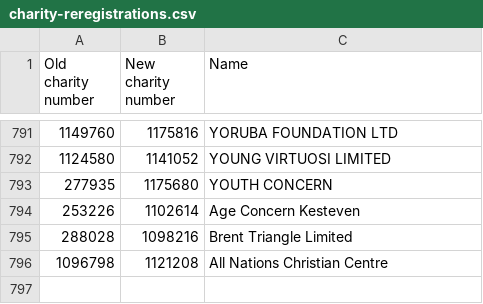
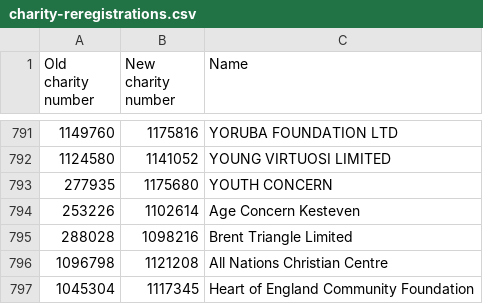
Before and after one commit to drkane/charity-lookups, a CSV file: charity-reregistrations.csv, drawn as a sheet; only a part is shown, gaps mark what is left out; the diff names each change by its address in the sheet, - before the commit and + after, or states it on an @@ line.

Commit message:
Update charity-reregistrations.csv

```diff
--- a/charity-reregistrations.csv
+++ b/charity-reregistrations.csv
+row 797: 1045304 | 1117345 | Heart of England Community Foundation
```
